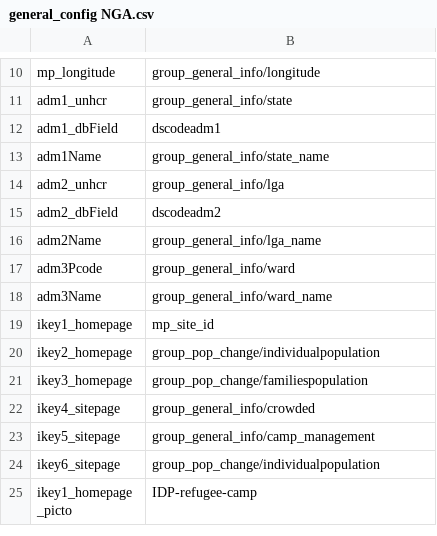
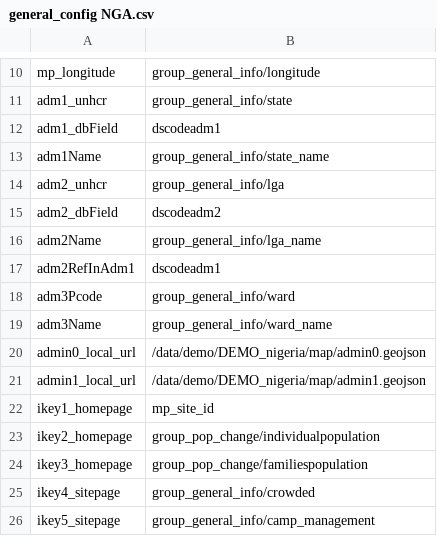
Before and after one commit to CartONG-staff/opsmap-nigeria, a CSV file: public/data/demo/general_config NGA.csv, drawn as a sheet; only a part is shown, gaps mark what is left out; the shorter side is filled out with more unchanged rows.

```diff
--- a/public/data/demo/general_config NGA.csv
+++ b/public/data/demo/general_config NGA.csv
@@ -16,4 +16,7 @@ adm2_dbField;dscodeadm2
 adm2Name;group_general_info/lga_name
+adm2RefInAdm1;dscodeadm1
 adm3Pcode;group_general_info/ward
 adm3Name;group_general_info/ward_name
+admin0_local_url;/data/demo/DEMO_nigeria/map/admin0.geojson
+admin1_local_url;/data/demo/DEMO_nigeria/map/admin1.geojson
 ikey1_homepage;mp_site_id
```
Also changed, not shown: public/data/demo/general_config.csv, public/data/demo/general_config_BRA.csv, 15 other files.
